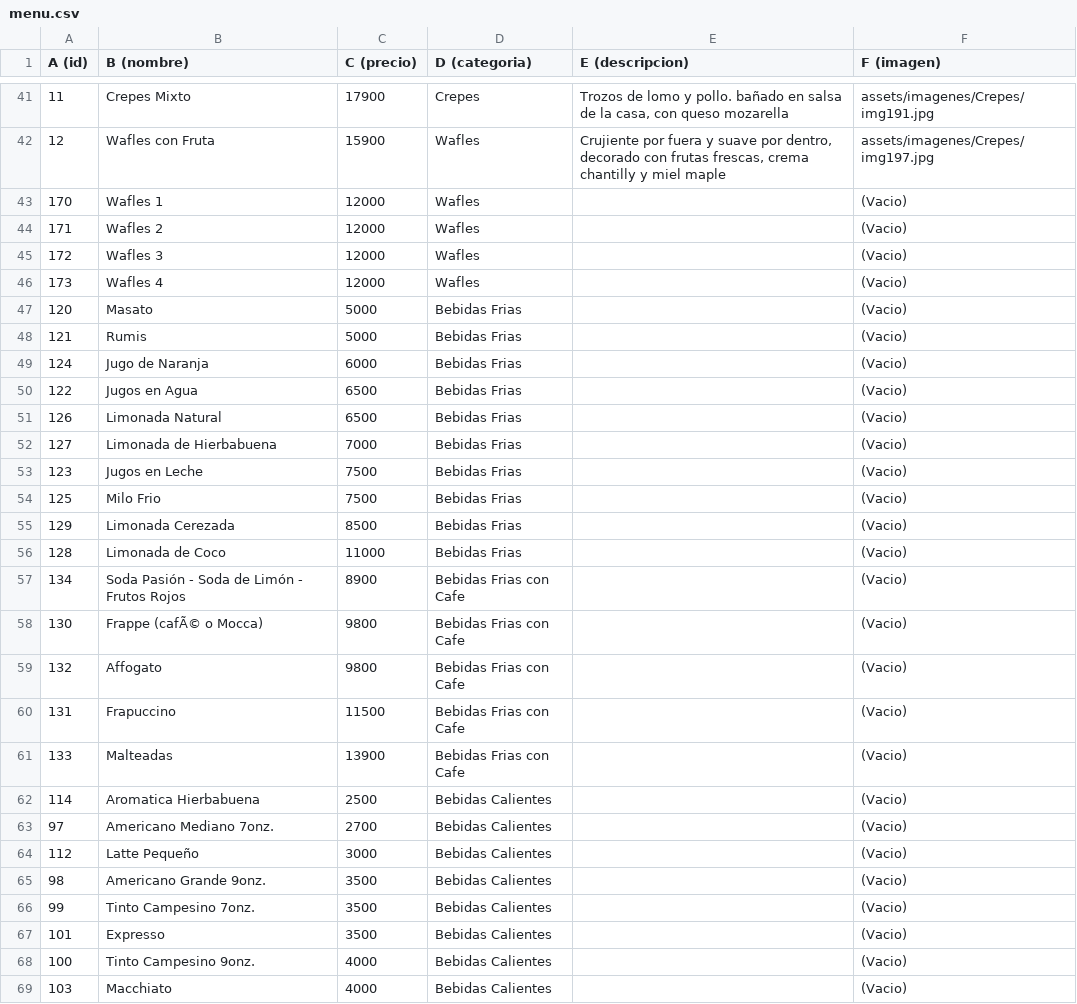
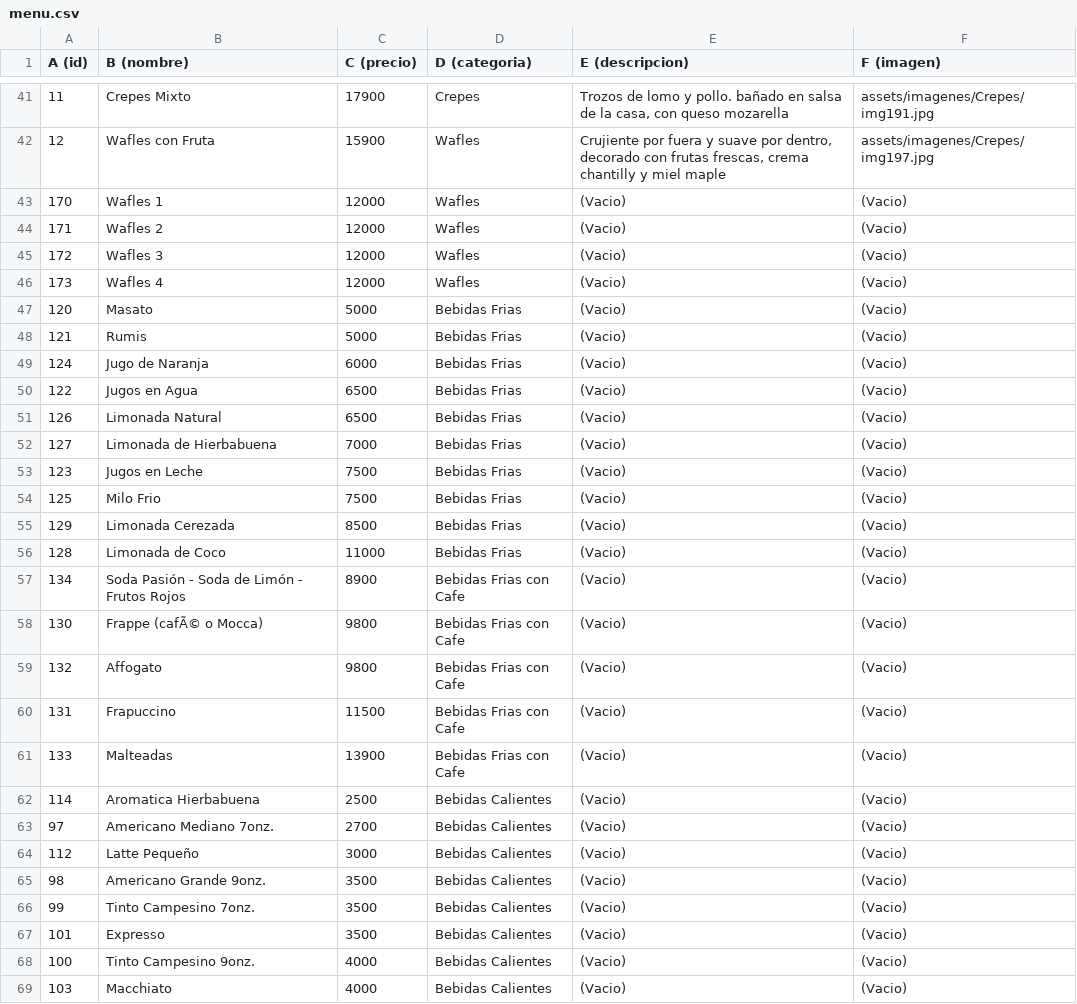
Before and after one commit to toffeeparrilla-ui/menusuba, a CSV file: menu.csv, drawn as a sheet; only a part is shown, gaps mark what is left out; the diff covers the shown part only.

Commit message:
Add files via upload

```diff
--- a/menu.csv
+++ b/menu.csv
@@ -42,28 +42,28 @@ A (id),B (nombre),C (precio),D (categoria),E (descripcion),F (imagen)
 12,Wafles con Fruta,15900,Wafles,"Crujiente por fuera y suave por dentro, decorado con frutas frescas, crema chantilly y miel maple",assets/imagenes/Crepes/img197.jpg
-170,Wafles 1,12000,Wafles,,(Vacio)
-171,Wafles 2,12000,Wafles,,(Vacio)
-172,Wafles 3,12000,Wafles,,(Vacio)
-173,Wafles 4,12000,Wafles,,(Vacio)
-120,Masato,5000,Bebidas Frias,,(Vacio)
-121,Rumis,5000,Bebidas Frias,,(Vacio)
-124,Jugo de Naranja,6000,Bebidas Frias,,(Vacio)
-122,Jugos en Agua,6500,Bebidas Frias,,(Vacio)
-126,Limonada Natural,6500,Bebidas Frias,,(Vacio)
-127,Limonada de Hierbabuena,7000,Bebidas Frias,,(Vacio)
-123,Jugos en Leche,7500,Bebidas Frias,,(Vacio)
-125,Milo Frio,7500,Bebidas Frias,,(Vacio)
-129,Limonada Cerezada,8500,Bebidas Frias,,(Vacio)
-128,Limonada de Coco,11000,Bebidas Frias,,(Vacio)
-134,Soda Pasión - Soda de Limón - Frutos Rojos,8900,Bebidas Frias con Cafe,,(Vacio)
-130,Frappe (cafÃ© o Mocca),9800,Bebidas Frias con Cafe,,(Vacio)
-132,Affogato,9800,Bebidas Frias con Cafe,,(Vacio)
-131,Frapuccino,11500,Bebidas Frias con Cafe,,(Vacio)
-133,Malteadas,13900,Bebidas Frias con Cafe,,(Vacio)
-114,Aromatica Hierbabuena,2500,Bebidas Calientes,,(Vacio)
-97,Americano Mediano 7onz.,2700,Bebidas Calientes,,(Vacio)
-112,Latte Pequeño,3000,Bebidas Calientes,,(Vacio)
-98,Americano Grande 9onz.,3500,Bebidas Calientes,,(Vacio)
-99,Tinto Campesino 7onz.,3500,Bebidas Calientes,,(Vacio)
-101,Expresso,3500,Bebidas Calientes,,(Vacio)
-100,Tinto Campesino 9onz.,4000,Bebidas Calientes,,(Vacio)
-103,Macchiato,4000,Bebidas Calientes,,(Vacio)
+170,Wafles 1,12000,Wafles,(Vacio),(Vacio)
+171,Wafles 2,12000,Wafles,(Vacio),(Vacio)
+172,Wafles 3,12000,Wafles,(Vacio),(Vacio)
+173,Wafles 4,12000,Wafles,(Vacio),(Vacio)
+120,Masato,5000,Bebidas Frias,(Vacio),(Vacio)
+121,Rumis,5000,Bebidas Frias,(Vacio),(Vacio)
+124,Jugo de Naranja,6000,Bebidas Frias,(Vacio),(Vacio)
+122,Jugos en Agua,6500,Bebidas Frias,(Vacio),(Vacio)
+126,Limonada Natural,6500,Bebidas Frias,(Vacio),(Vacio)
+127,Limonada de Hierbabuena,7000,Bebidas Frias,(Vacio),(Vacio)
+123,Jugos en Leche,7500,Bebidas Frias,(Vacio),(Vacio)
+125,Milo Frio,7500,Bebidas Frias,(Vacio),(Vacio)
+129,Limonada Cerezada,8500,Bebidas Frias,(Vacio),(Vacio)
+128,Limonada de Coco,11000,Bebidas Frias,(Vacio),(Vacio)
+134,Soda Pasión - Soda de Limón - Frutos Rojos,8900,Bebidas Frias con Cafe,(Vacio),(Vacio)
+130,Frappe (cafÃ© o Mocca),9800,Bebidas Frias con Cafe,(Vacio),(Vacio)
+132,Affogato,9800,Bebidas Frias con Cafe,(Vacio),(Vacio)
+131,Frapuccino,11500,Bebidas Frias con Cafe,(Vacio),(Vacio)
+133,Malteadas,13900,Bebidas Frias con Cafe,(Vacio),(Vacio)
+114,Aromatica Hierbabuena,2500,Bebidas Calientes,(Vacio),(Vacio)
+97,Americano Mediano 7onz.,2700,Bebidas Calientes,(Vacio),(Vacio)
+112,Latte Pequeño,3000,Bebidas Calientes,(Vacio),(Vacio)
+98,Americano Grande 9onz.,3500,Bebidas Calientes,(Vacio),(Vacio)
+99,Tinto Campesino 7onz.,3500,Bebidas Calientes,(Vacio),(Vacio)
+101,Expresso,3500,Bebidas Calientes,(Vacio),(Vacio)
+100,Tinto Campesino 9onz.,4000,Bebidas Calientes,(Vacio),(Vacio)
+103,Macchiato,4000,Bebidas Calientes,(Vacio),(Vacio)
```
Also changed, not shown: 82 edited cells elsewhere in this file.
